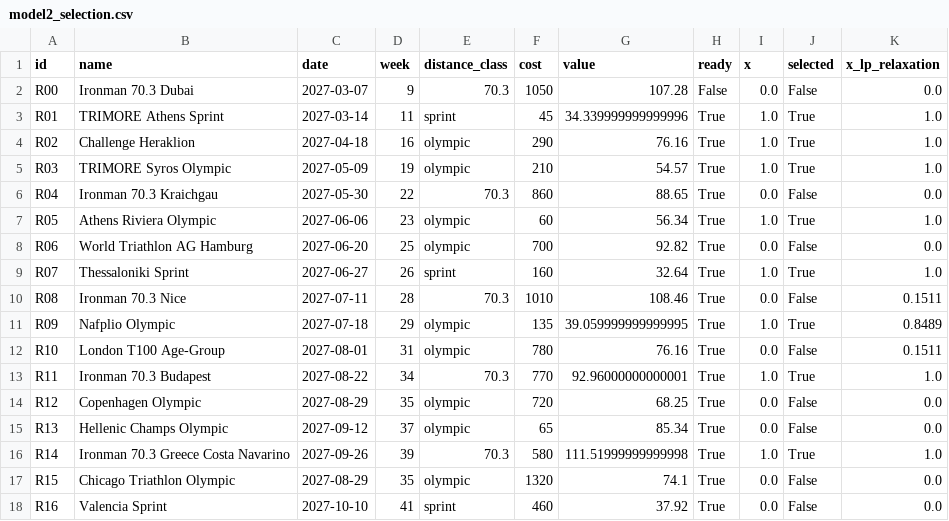
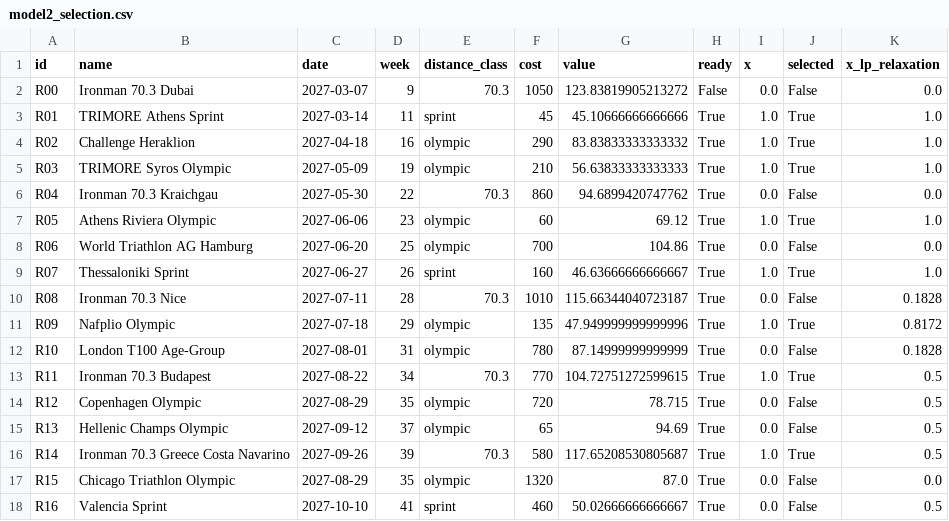
Before and after one commit to manos1503/triathlon-optimization, a CSV file: results/tables/model2_selection.csv, drawn as a sheet.

Commit message:
docs+results: refreshed Model 2 outputs and formulation for terrain/fit/A-race

```diff
--- a/results/tables/model2_selection.csv
+++ b/results/tables/model2_selection.csv
@@ -1,18 +1,18 @@
 id,name,date,week,distance_class,cost,value,ready,x,selected,x_lp_relaxation
-R00,Ironman 70.3 Dubai,2027-03-07,9,70.3,1050,107.28,False,0.0,False,0.0
-R01,TRIMORE Athens Sprint,2027-03-14,11,sprint,45,34.339999999999996,True,1.0,True,1.0
-R02,Challenge Heraklion,2027-04-18,16,olympic,290,76.16,True,1.0,True,1.0
-R03,TRIMORE Syros Olympic,2027-05-09,19,olympic,210,54.57,True,1.0,True,1.0
-R04,Ironman 70.3 Kraichgau,2027-05-30,22,70.3,860,88.65,True,0.0,False,0.0
-R05,Athens Riviera Olympic,2027-06-06,23,olympic,60,56.34,True,1.0,True,1.0
-R06,World Triathlon AG Hamburg,2027-06-20,25,olympic,700,92.82,True,0.0,False,0.0
-R07,Thessaloniki Sprint,2027-06-27,26,sprint,160,32.64,True,1.0,True,1.0
-R08,Ironman 70.3 Nice,2027-07-11,28,70.3,1010,108.46,True,0.0,False,0.1511
-R09,Nafplio Olympic,2027-07-18,29,olympic,135,39.059999999999995,True,1.0,True,0.8489
-R10,London T100 Age-Group,2027-08-01,31,olympic,780,76.16,True,0.0,False,0.1511
-R11,Ironman 70.3 Budapest,2027-08-22,34,70.3,770,92.96000000000001,True,1.0,True,1.0
-R12,Copenhagen Olympic,2027-08-29,35,olympic,720,68.25,True,0.0,False,0.0
-R13,Hellenic Champs Olympic,2027-09-12,37,olympic,65,85.34,True,0.0,False,0.0
-R14,Ironman 70.3 Greece Costa Navarino,2027-09-26,39,70.3,580,111.51999999999998,True,1.0,True,1.0
-R15,Chicago Triathlon Olympic,2027-08-29,35,olympic,1320,74.1,True,0.0,False,0.0
-R16,Valencia Sprint,2027-10-10,41,sprint,460,37.92,True,0.0,False,0.0
+R00,Ironman 70.3 Dubai,2027-03-07,9,70.3,1050,123.83819905213272,False,0.0,False,0.0
+R01,TRIMORE Athens Sprint,2027-03-14,11,sprint,45,45.10666666666666,True,1.0,True,1.0
+R02,Challenge Heraklion,2027-04-18,16,olympic,290,83.83833333333332,True,1.0,True,1.0
+R03,TRIMORE Syros Olympic,2027-05-09,19,olympic,210,56.63833333333333,True,1.0,True,1.0
+R04,Ironman 70.3 Kraichgau,2027-05-30,22,70.3,860,94.6899420747762,True,0.0,False,0.0
+R05,Athens Riviera Olympic,2027-06-06,23,olympic,60,69.12,True,1.0,True,1.0
+R06,World Triathlon AG Hamburg,2027-06-20,25,olympic,700,104.86,True,0.0,False,0.0
+R07,Thessaloniki Sprint,2027-06-27,26,sprint,160,46.63666666666667,True,1.0,True,1.0
+R08,Ironman 70.3 Nice,2027-07-11,28,70.3,1010,115.66344040723187,True,0.0,False,0.1828
+R09,Nafplio Olympic,2027-07-18,29,olympic,135,47.949999999999996,True,1.0,True,0.8172
+R10,London T100 Age-Group,2027-08-01,31,olympic,780,87.14999999999999,True,0.0,False,0.1828
+R11,Ironman 70.3 Budapest,2027-08-22,34,70.3,770,104.72751272599615,True,1.0,True,0.5
+R12,Copenhagen Olympic,2027-08-29,35,olympic,720,78.715,True,0.0,False,0.5
+R13,Hellenic Champs Olympic,2027-09-12,37,olympic,65,94.69,True,0.0,False,0.5
+R14,Ironman 70.3 Greece Costa Navarino,2027-09-26,39,70.3,580,117.65208530805687,True,1.0,True,0.5
+R15,Chicago Triathlon Olympic,2027-08-29,35,olympic,1320,87.0,True,0.0,False,0.0
+R16,Valencia Sprint,2027-10-10,41,sprint,460,50.02666666666667,True,0.0,False,0.5
```
Also changed, not shown: 3 other files.
